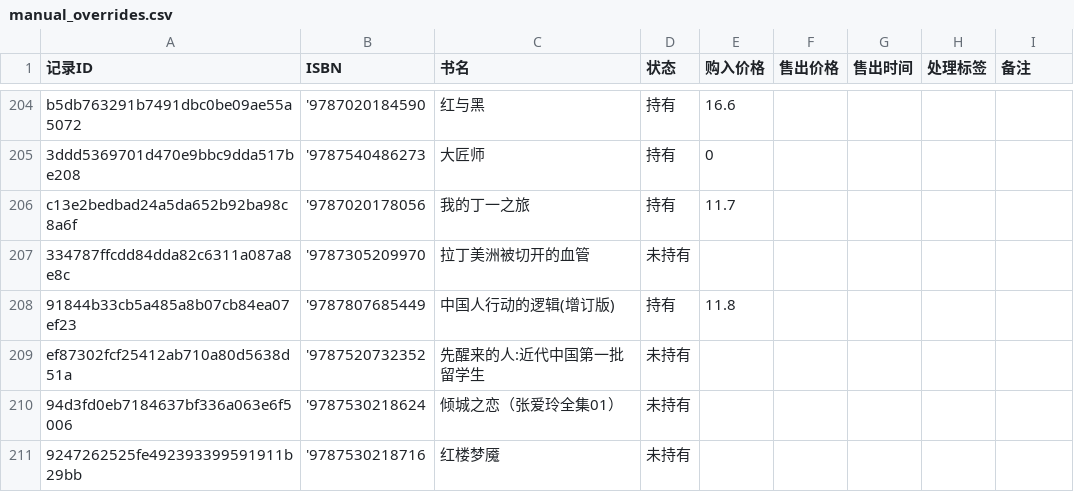
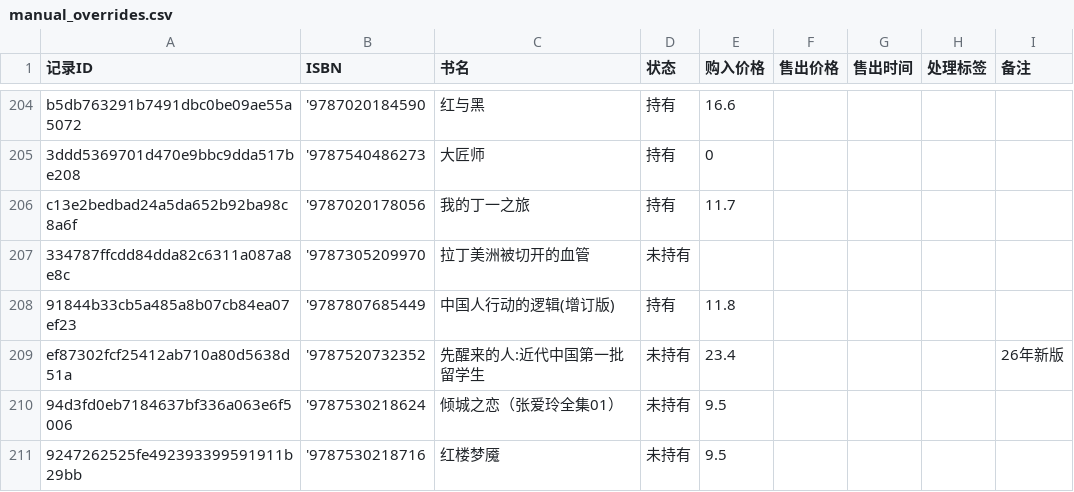
Before and after one commit to lipingxu/dzy_inventory, a CSV file: manual_overrides.csv, drawn as a sheet; only a part is shown, gaps mark what is left out.

Commit message:
chore: update manual overrides via local editor

```diff
--- a/manual_overrides.csv
+++ b/manual_overrides.csv
@@ -208,4 +208,4 @@ c13e2bedbad24a5da652b92ba98c8a6f,'9787020178056,我的丁一之旅,持有,11.7,,
 91844b33cb5a485a8b07cb84ea07ef23,'9787807685449,中国人行动的逻辑(增订版),持有,11.8,,,,
-ef87302fcf25412ab710a80d5638d51a,'9787520732352,先醒来的人:近代中国第一批留学生,未持有,,,,,
-94d3fd0eb7184637bf336a063e6f5006,'9787530218624,倾城之恋（张爱玲全集01）,未持有,,,,,
-9247262525fe492393399591911b29bb,'9787530218716,红楼梦魇,未持有,,,,,
+ef87302fcf25412ab710a80d5638d51a,'9787520732352,先醒来的人:近代中国第一批留学生,未持有,23.4,,,,26年新版
+94d3fd0eb7184637bf336a063e6f5006,'9787530218624,倾城之恋（张爱玲全集01）,未持有,9.5,,,,
+9247262525fe492393399591911b29bb,'9787530218716,红楼梦魇,未持有,9.5,,,,
```
